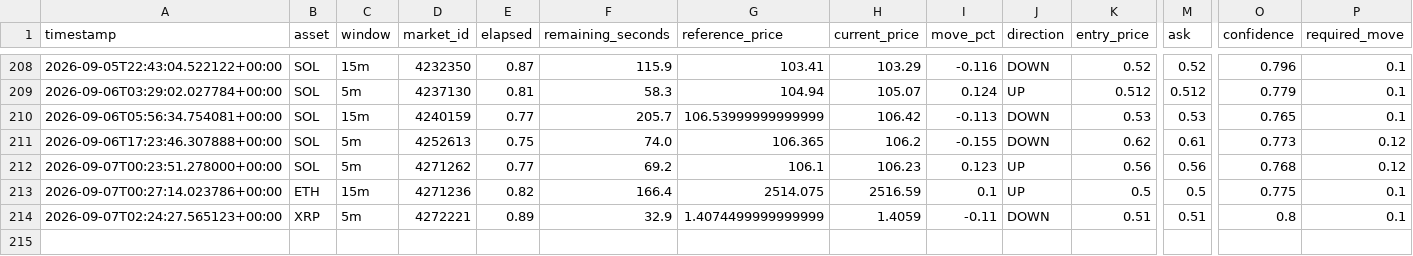
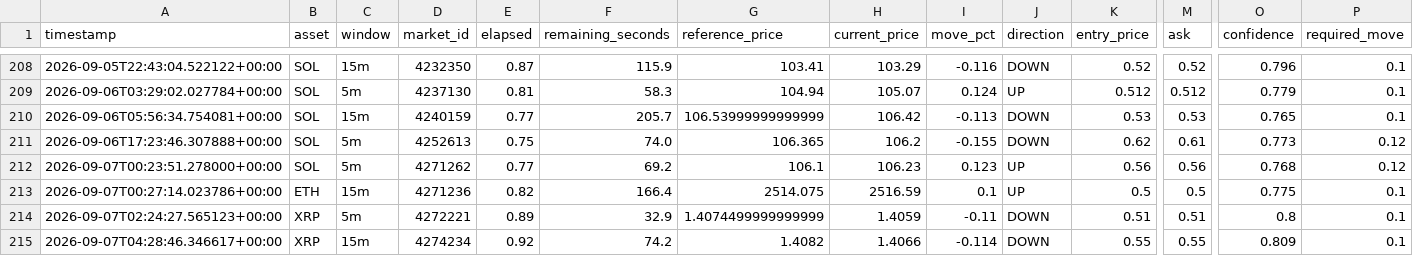
Before and after one commit to n85t594ht5-creator/polybot, a CSV file: signals.csv, drawn as a sheet; only a part is shown, gaps mark what is left out; rows hold the shown columns only; the diff names each change by its address in the sheet, - before the commit and + after, or states it on an @@ line.

```diff
--- a/signals.csv
+++ b/signals.csv
+row 215: 2026-09-07T04:28:46.346617+00:00 | XRP | 15m | 4274234 | 0.92 | 74.2 | 1.4082 | 1.4066 | -0.114 | DOWN | 0.55 | 0.55 | 0.809 | 0.1
```
Also changed, not shown: 3 other files.
